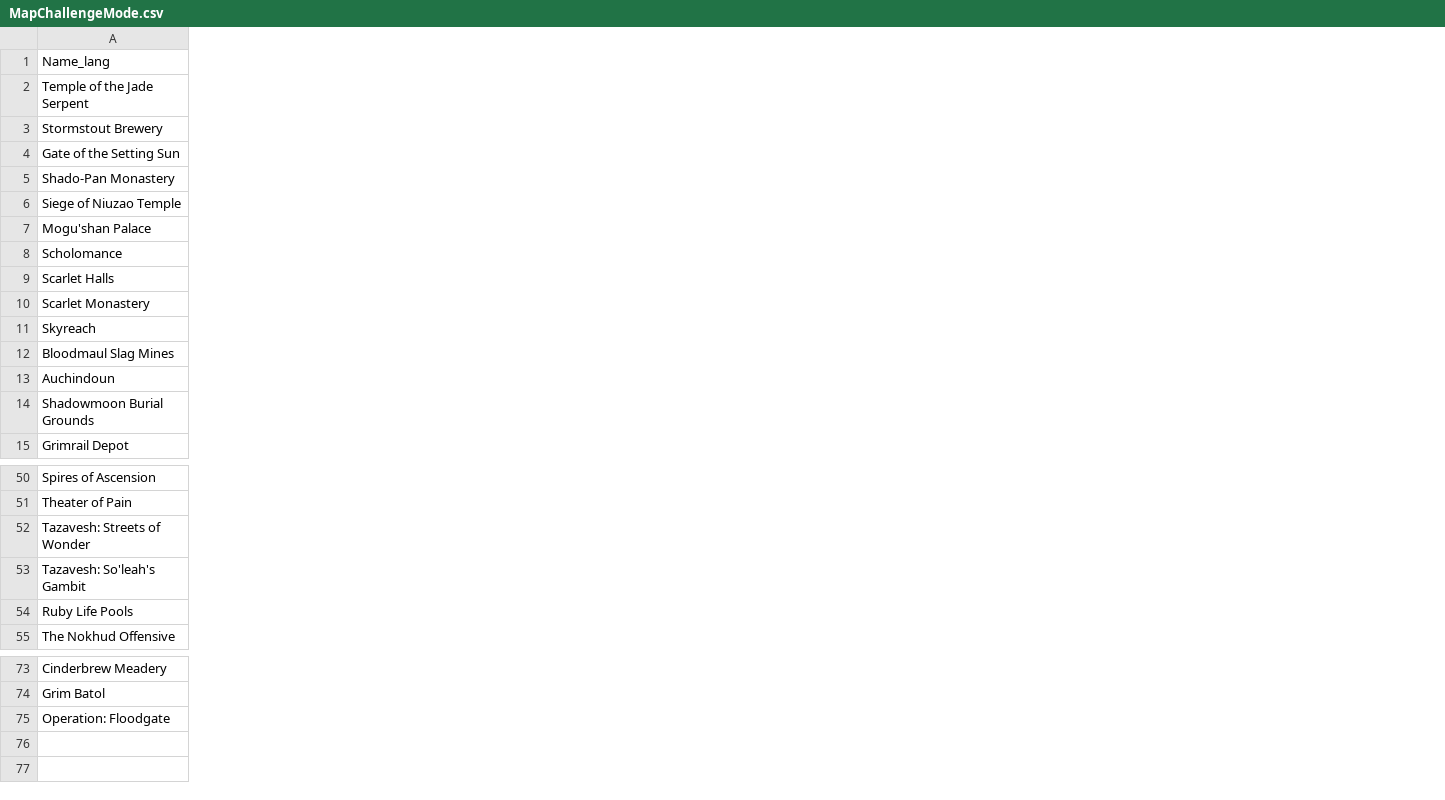
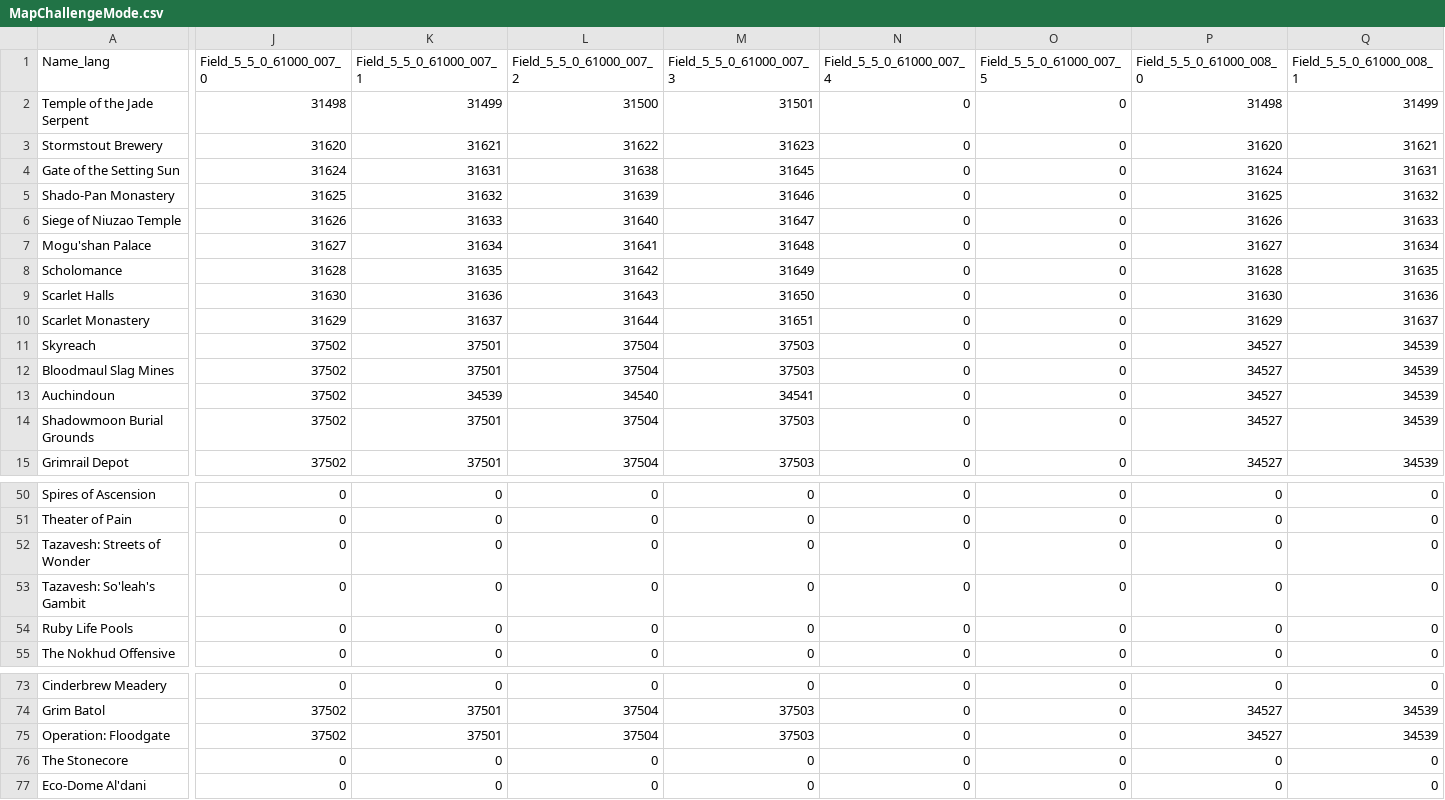
Before and after one commit to 0xbs/premade-groups-filter-helper, a CSV file: data/MapChallengeMode.csv, drawn as a sheet; only a part is shown, gaps mark what is left out; rows hold the shown columns only; the diff covers the shown part only; the diff names each change by its address in the sheet, - before the commit and + after, or states it on an @@ line.

```diff
--- a/data/MapChallengeMode.csv
+++ b/data/MapChallengeMode.csv
+column J (Field_5_5_0_61000_007_0), rows 2-15: 31498 | 31620 | 31624 | 31625 | 31626 | 31627 | 31628 | 31630 | 31629 | 37502 | 37502 | 37502 | 37502 | 37502; rows 50-55: all 0; rows 73-75: 0 | 37502 | 37502
+column K (Field_5_5_0_61000_007_1), rows 2-15: 31499 | 31621 | 31631 | 31632 | 31633 | 31634 | 31635 | 31636 | 31637 | 37501 | 37501 | 34539 | 37501 | 37501; rows 50-55: all 0; rows 73-75: 0 | 37501 | 37501
+column L (Field_5_5_0_61000_007_2), rows 2-15: 31500 | 31622 | 31638 | 31639 | 31640 | 31641 | 31642 | 31643 | 31644 | 37504 | 37504 | 34540 | 37504 | 37504; rows 50-55: all 0; rows 73-75: 0 | 37504 | 37504
+column M (Field_5_5_0_61000_007_3), rows 2-15: 31501 | 31623 | 31645 | 31646 | 31647 | 31648 | 31649 | 31650 | 31651 | 37503 | 37503 | 34541 | 37503 | 37503; rows 50-55: all 0; rows 73-75: 0 | 37503 | 37503
+column N (Field_5_5_0_61000_007_4), rows 2-15: all 0; rows 50-55: all 0; rows 73-75: all 0
+column O (Field_5_5_0_61000_007_5), rows 2-15: all 0; rows 50-55: all 0; rows 73-75: all 0
+column P (Field_5_5_0_61000_008_0), rows 2-15: 31498 | 31620 | 31624 | 31625 | 31626 | 31627 | 31628 | 31630 | 31629 | 34527 | 34527 | 34527 | 34527 | 34527; rows 50-55: all 0; rows 73-75: 0 | 34527 | 34527
+column Q (Field_5_5_0_61000_008_1), rows 2-15: 31499 | 31621 | 31631 | 31632 | 31633 | 31634 | 31635 | 31636 | 31637 | 34539 | 34539 | 34539 | 34539 | 34539; rows 50-55: all 0; rows 73-75: 0 | 34539 | 34539
+row 76: The Stonecore | 0 | 0 | 0 | 0 | 0 | 0 | 0 | 0
+row 77: Eco-Dome Al'dani | 0 | 0 | 0 | 0 | 0 | 0 | 0 | 0
```
Also changed, not shown: 4 added columns and 7 edited cells elsewhere in this file, data/GroupFinderActivity.csv, data/GroupFinderActivity_Mists.csv, 5 other files.
